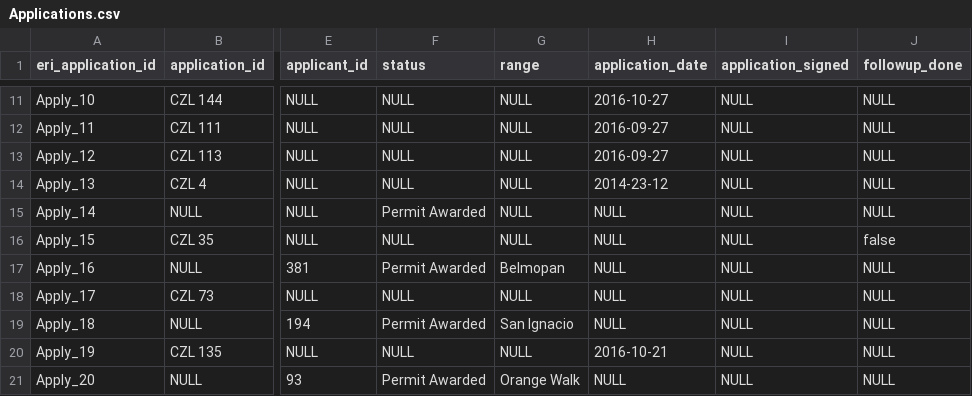
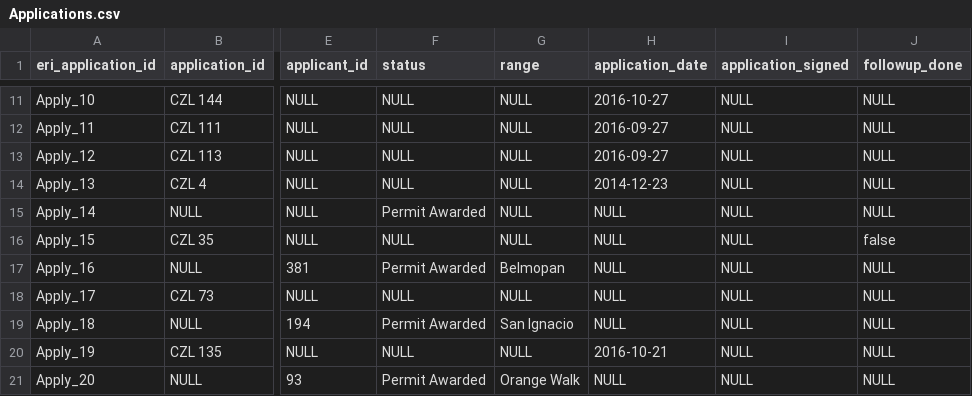
Before and after one commit to Forest-Department-of-Belize/wildlife-permit-system, a CSV file: data/ready/Applications.csv, drawn as a sheet; only a part is shown, gaps mark what is left out; the diff names each change by its address in the sheet, - before the commit and + after, or states it on an @@ line.

Commit message:
patch: next bad date

```diff
--- a/data/ready/Applications.csv
+++ b/data/ready/Applications.csv
-H14 (application_date): 2014-23-12
+H14 (application_date): 2014-12-23
```
